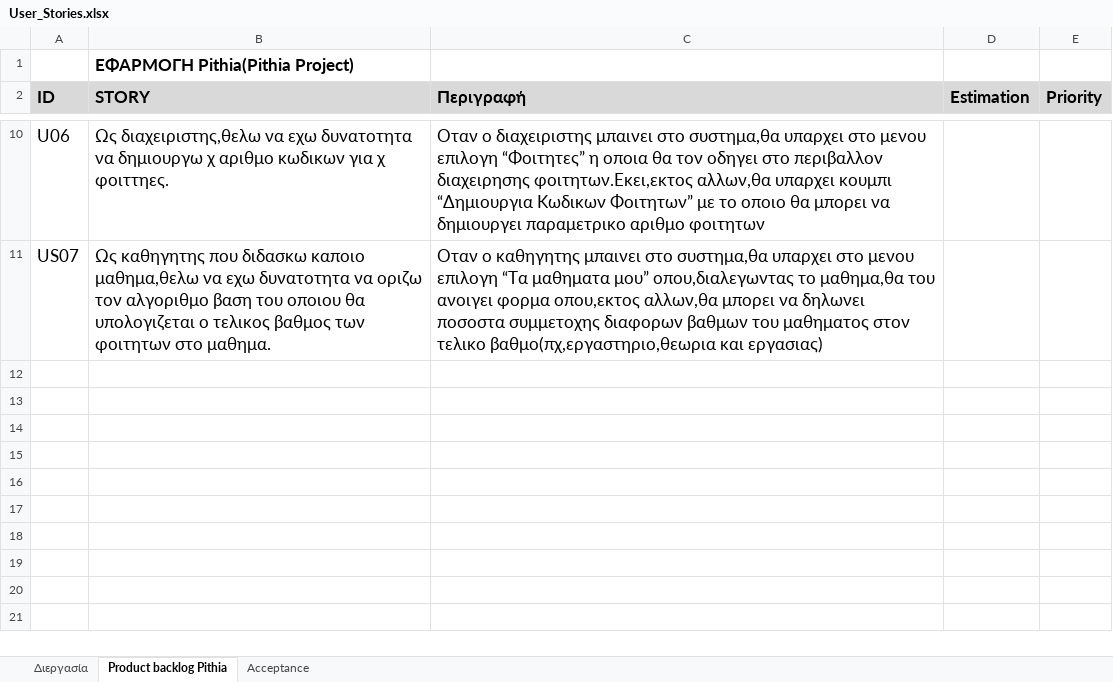
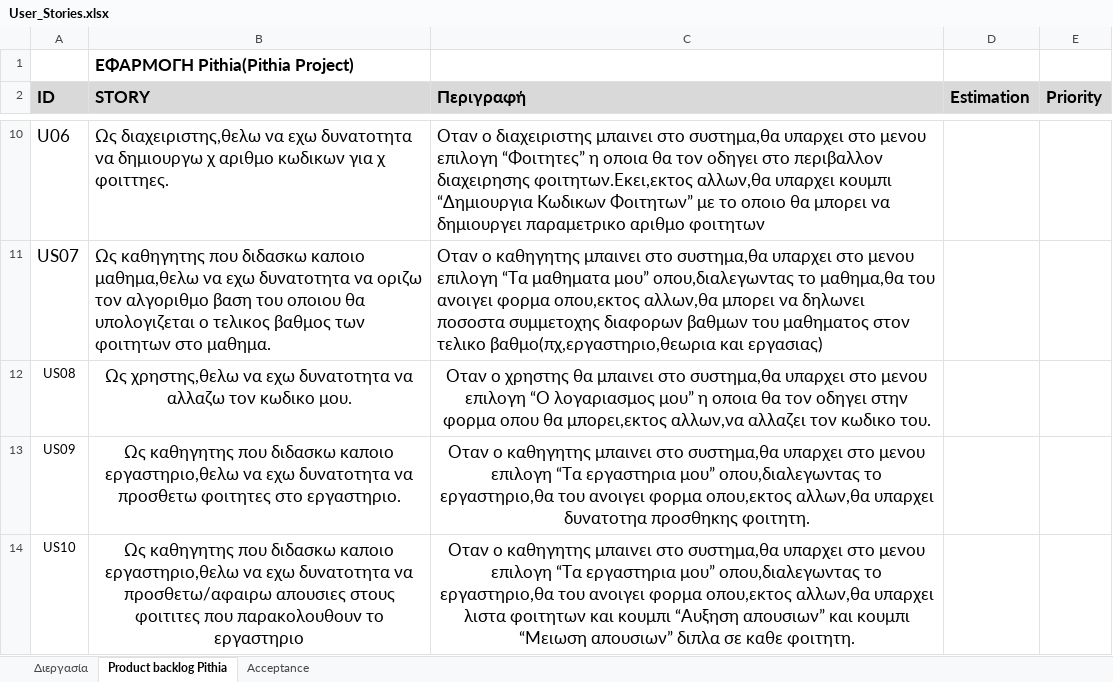
Before and after one commit to BarracudaX/Pithia, an Excel workbook: User_Stories.xlsx, sheet Product backlog Pithia, drawn as a sheet; only a part is shown, gaps mark what is left out; values as stored, in another font and other column widths than the file's, no borders; the diff names each change by its address in the sheet, - before the commit and + after, or states it on an @@ line.

```diff
--- a/User_Stories.xlsx (sheet Product backlog Pithia)
+++ b/User_Stories.xlsx (sheet Product backlog Pithia)
+row 12: US08 | Ως χρηστης,θελω να εχω δυνατοτητα να αλλαζω τον κωδικο μου. | Οταν ο χρηστης θα μπαινει στο συστημα,θα υπαρχει στο μενου επιλογη “Ο λογαριασμος μου” η οποια θα τον οδηγει στην φορμα οπου θα μπορει,εκτος αλλων,να αλλαζει τον κωδικο του.
+row 13: US09 | Ως καθηγητης που διδασκω καποιο εργαστηριο,θελω να εχω δυνατοτητα να προσθετω φοιτητες στο εργαστηριο. | Οταν ο καθηγητης μπαινει στο συστημα,θα υπαρχει στο μενου επιλογη “Τα εργαστηρια μου” οπου,διαλεγωντας το εργαστηριο,θα του ανοιγει φορμα οπου,εκτος αλλων,θα υπαρχει δυνατοτηα προσθηκης φοιτητη.
+row 14: US10 | Ως καθηγητης που διδασκω καποιο εργαστηριο,θελω να εχω δυνατοτητα να προσθετω/αφαιρω απουσιες στους φοιτιτες που παρακολουθουν το εργαστηριο | Οταν ο καθηγητης μπαινει στο συστημα,θα υπαρχει στο μενου επιλογη “Τα εργαστηρια μου” οπου,διαλεγωντας το εργαστηριο,θα του ανοιγει φορμα οπου,εκτος αλλων,θα υπαρχει λιστα φοιτητων και κουμπι “Αυξηση απουσιων” και κουμπι “Μειωση απουσιων” διπλα σε καθε φοιτητη.
```
Also changed, not shown: sheet Acceptance.
